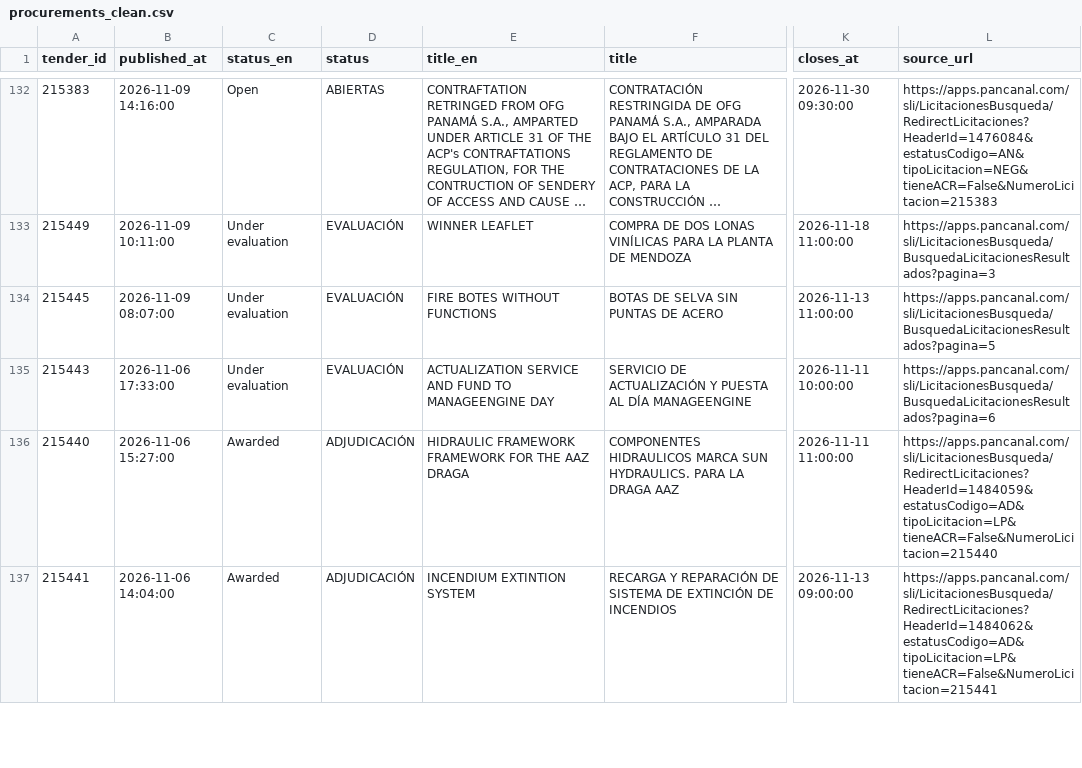
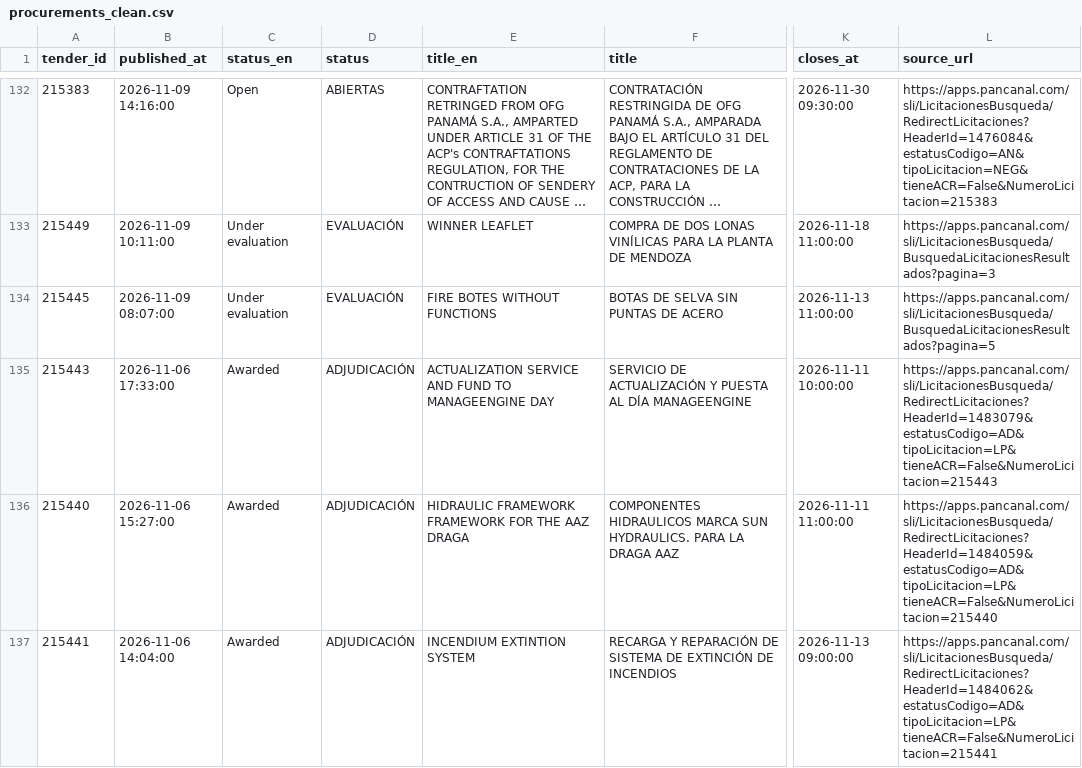
Before and after one commit to gleb90210/acp-procurement-agent, a CSV file: data/procurements_clean.csv, drawn as a sheet; only a part is shown, gaps mark what is left out; long unchanged cells end in …; the diff covers the shown part only; the diff names each change by its address in the sheet, - before the commit and + after, or states it on an @@ line.

```diff
--- a/data/procurements_clean.csv
+++ b/data/procurements_clean.csv
-C135 (status_en): Under evaluation
+C135 (status_en): Awarded
-D135 (status): EVALUACIÓN
+D135 (status): ADJUDICACIÓN
-L135 (source_url): https://apps.pancanal.com/sli/LicitacionesBusqueda/BusquedaLicitacionesResultados?pagina=6
+L135 (source_url): https://apps.pancanal.com/sli/LicitacionesBusqueda/RedirectLicitaciones?HeaderId=1483079&estatusCodigo=AD&tipoLicitacion=LP&tieneACR=False&NumeroLicitacion=215443
```
Also changed, not shown: 17 edited cells elsewhere in this file, data/procurements.csv, 2 other files.
